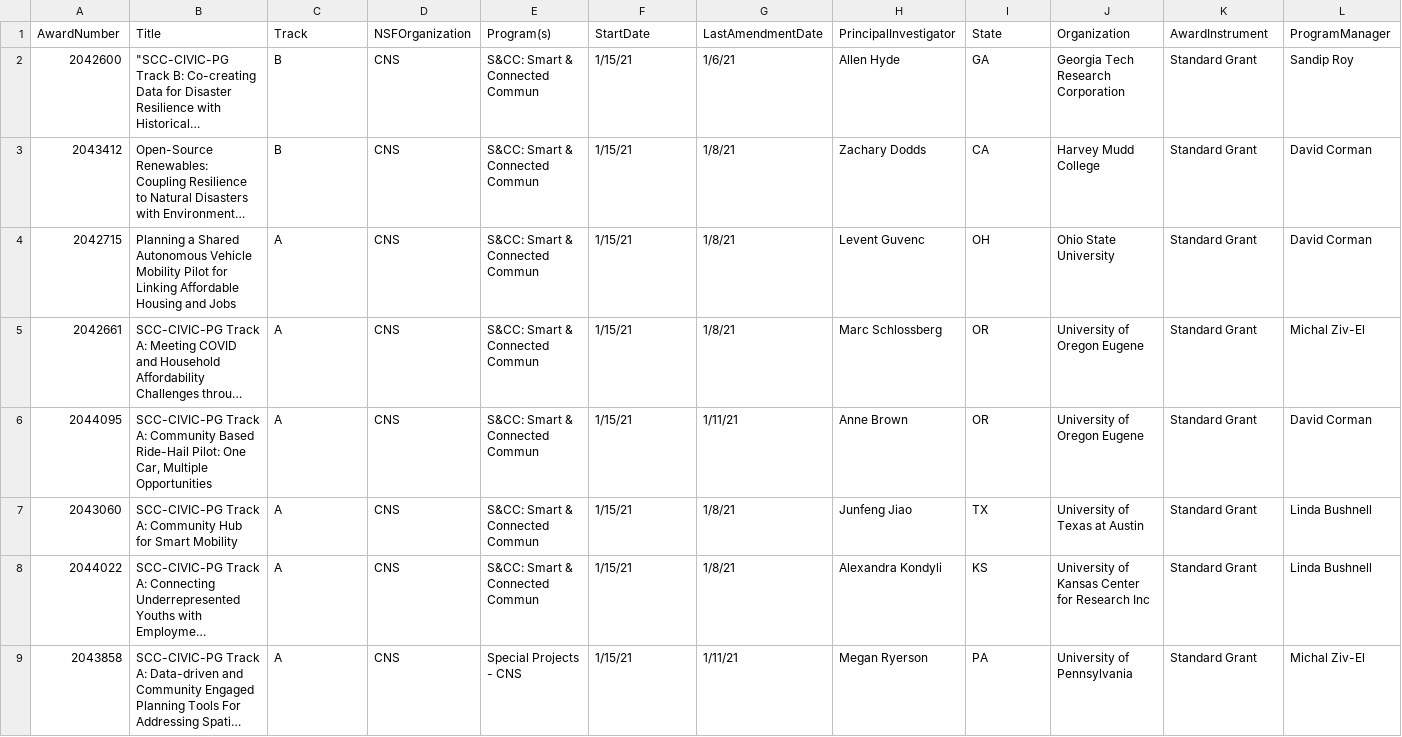
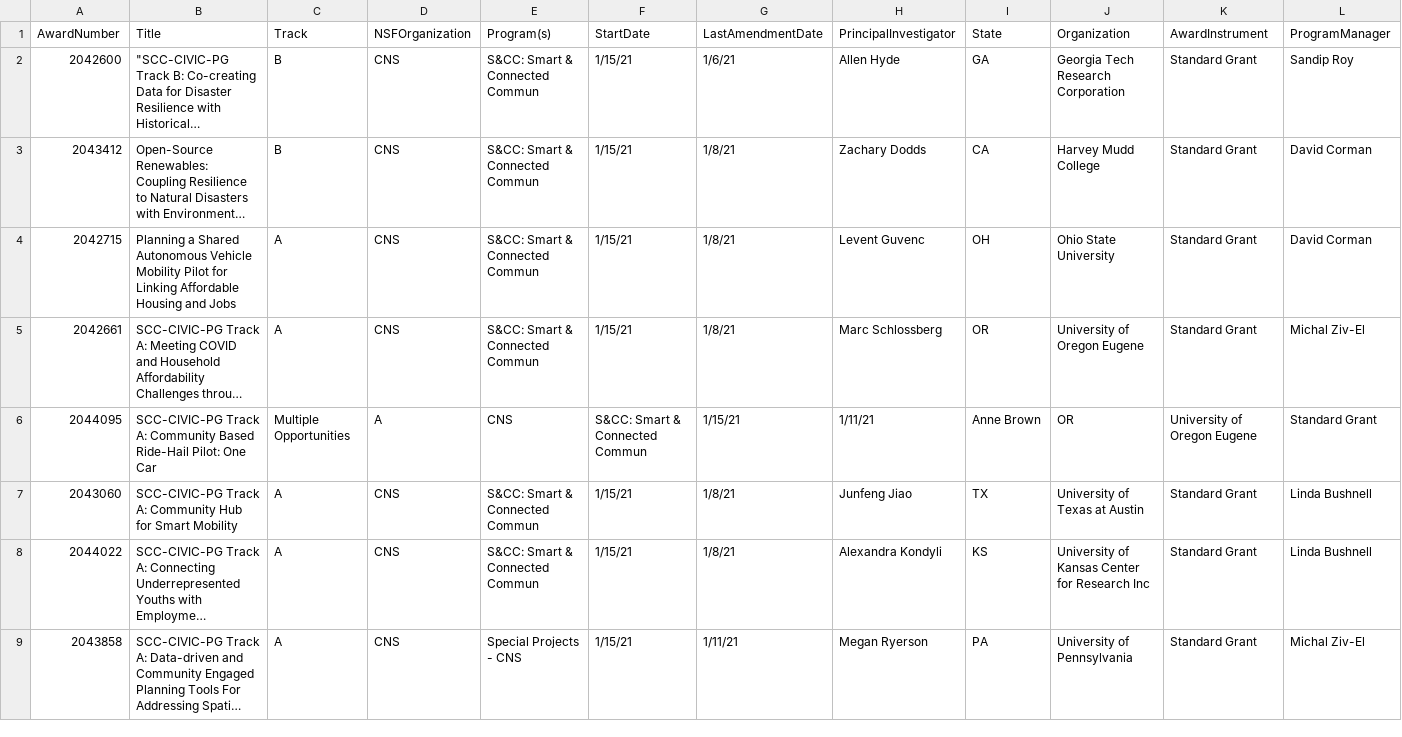
Before and after one commit to dynamicinaction/NSF-Civic-Innovation-2021, a CSV file: Awards.csv, drawn as a sheet; only a part is shown; long unchanged cells end in …; the diff covers the shown part only; the diff names each change by its address in the sheet, - before the commit and + after, or states it on an @@ line.

Commit message:
Update Awards.csv

```diff
--- a/Awards.csv
+++ b/Awards.csv
-B6 (Title): …Pilot: One Car, Multiple Opportunities
+B6 (Title): …Pilot: One Car
-C6 (Track): A
+C6 (Track): Multiple Opportunities
-D6 (NSFOrganization): CNS
+D6 (NSFOrganization): A
-E6 (Program(s)): S&CC: Smart & Connected Commun
+E6 (Program(s)): CNS
-F6 (StartDate): 1/15/21
+F6 (StartDate): S&CC: Smart & Connected Commun
-G6 (LastAmendmentDate): 1/11/21
+G6 (LastAmendmentDate): 1/15/21
-H6 (PrincipalInvestigator): Anne Brown
+H6 (PrincipalInvestigator): 1/11/21
-I6 (State): OR
+I6 (State): Anne Brown
-J6 (Organization): University of Oregon Eugene
+J6 (Organization): OR
-K6 (AwardInstrument): Standard Grant
+K6 (AwardInstrument): University of Oregon Eugene
-L6 (ProgramManager): David Corman
+L6 (ProgramManager): Standard Grant
```
Also changed, not shown: 148 edited cells elsewhere in this file.
